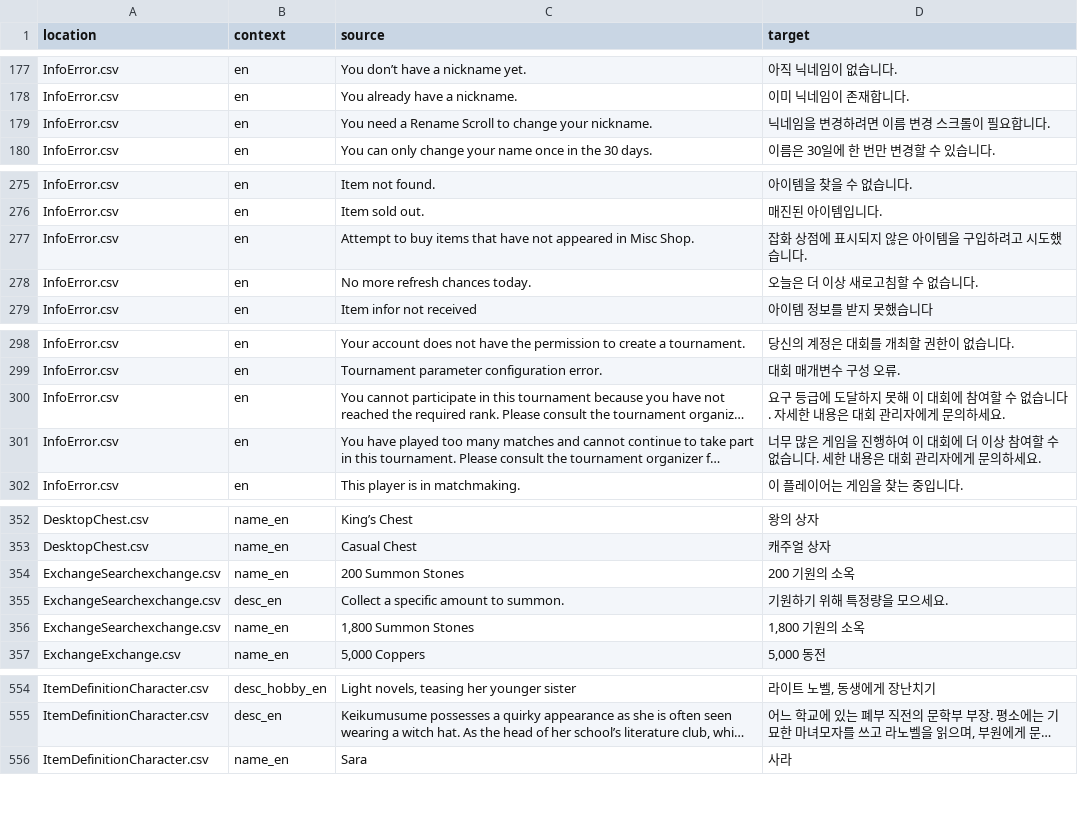
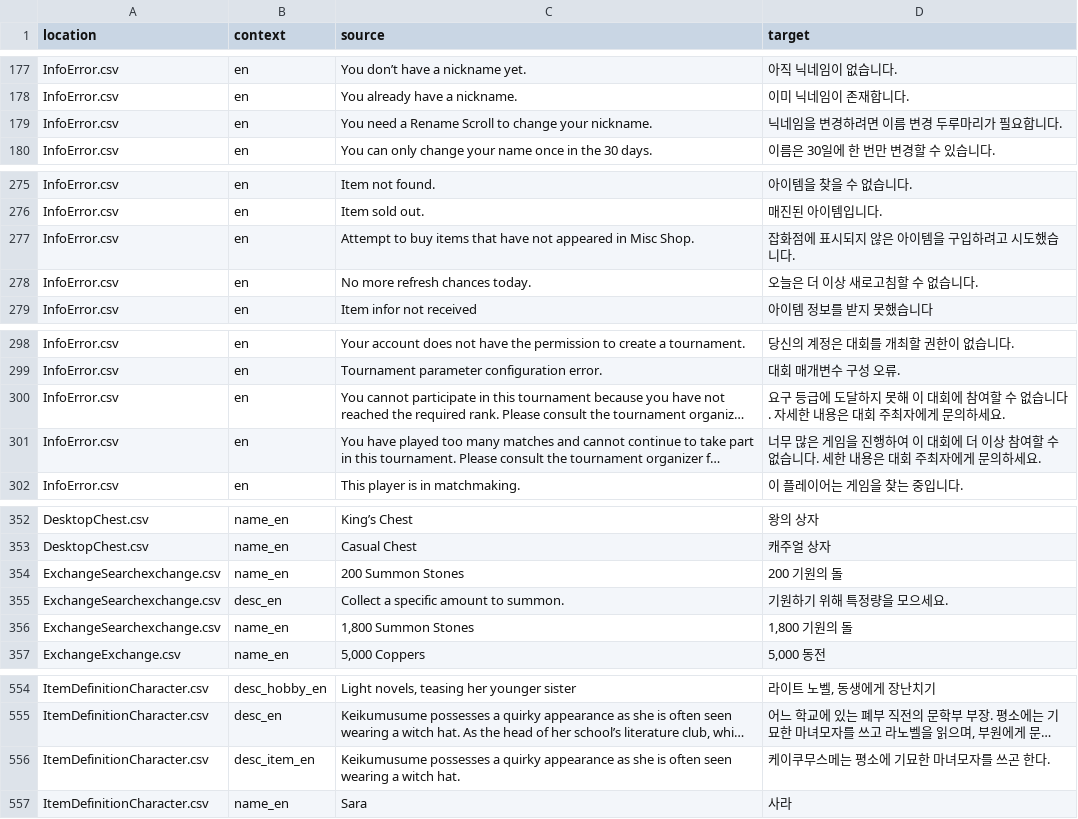
Before and after one commit to yf-dev/majsoul-plus-korean, a CSV file: data/translation/translate_sheet.csv, drawn as a sheet; only a part is shown, gaps mark what is left out; long unchanged cells end in …; the diff covers the shown part only; the diff names each change by its address in the sheet, - before the commit and + after, or states it on an @@ line.

```diff
--- a/data/translation/translate_sheet.csv
+++ b/data/translation/translate_sheet.csv
-D179 (target): 닉네임을 변경하려면 이름 변경 스크롤이 필요합니다.
+D179 (target): 닉네임을 변경하려면 이름 변경 두루마리가 필요합니다.
-D277 (target): 잡화 상점에 표시되지 않은 아이템을 구입하려고 시도했습니다.
+D277 (target): 잡화점에 표시되지 않은 아이템을 구입하려고 시도했습니다.
-D300 (target): …대회 관리자에게…
+D300 (target): …대회 주최자에게…
-D301 (target): …대회 관리자에게…
+D301 (target): …대회 주최자에게…
-D354 (target): 200 기원의 소옥
+D354 (target): 200 기원의 돌
-D356 (target): 1,800 기원의 소옥
+D356 (target): 1,800 기원의 돌
+row 556: ItemDefinitionCharacter.csv | desc_item_en | Keikumusume possesses a quirky appearance as she is often seen wearing a witch hat. | 케이쿠무스메는 평소에 기묘한 마녀모자를 쓰곤 한다.
```
Also changed, not shown: 33 added rows and 18 edited cells elsewhere in this file, data/translation/translate_json.csv, 8 other files.
